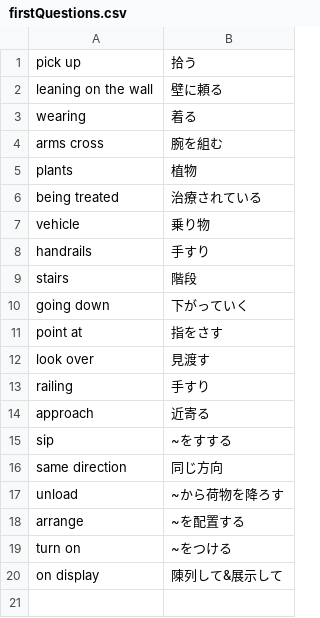
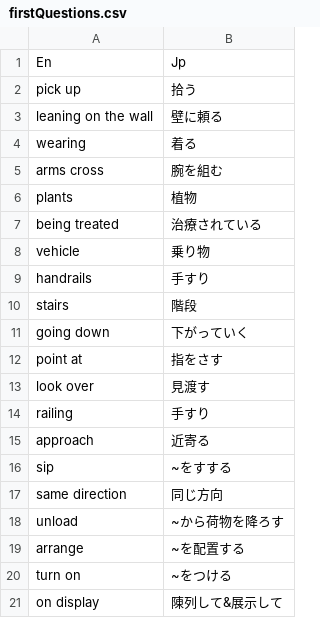
Before and after one commit to MyznEiji/englishQandA, a CSV file: data/firstQuestions.csv, drawn as a sheet.

Commit message:
feat : showQuestions

```diff
--- a/data/firstQuestions.csv
+++ b/data/firstQuestions.csv
@@ -1 +1,2 @@
+En,Jp
 pick up,拾う
```
Also changed, not shown: 10 other files.
